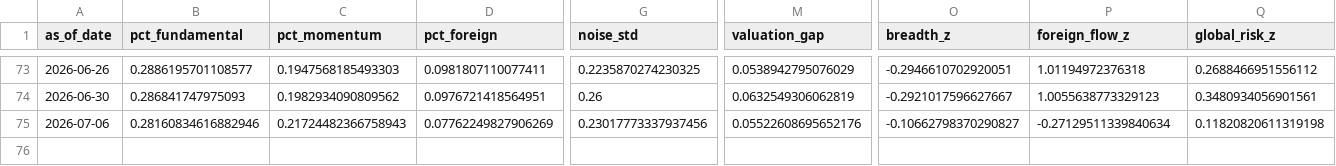
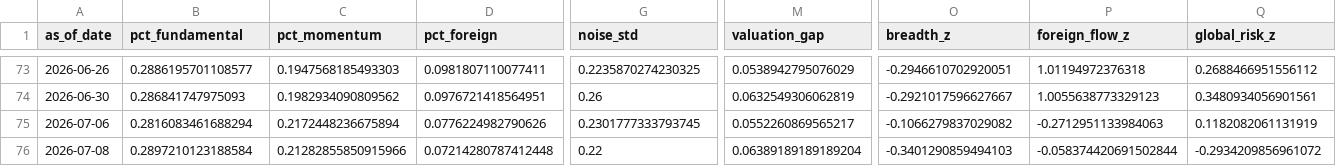
Before and after one commit to cuocsongthinhvuong8868-sketch/onl_quant-platform, a CSV file: data_lake/abm_behavioral_state.csv, drawn as a sheet; only a part is shown, gaps mark what is left out; rows hold the shown columns only; the diff covers the shown part only; the diff names each change by its address in the sheet, - before the commit and + after, or states it on an @@ line.

```diff
--- a/data_lake/abm_behavioral_state.csv
+++ b/data_lake/abm_behavioral_state.csv
-B75 (pct_fundamental): 0.28160834616882946
+B75 (pct_fundamental): 0.2816083461688294
-C75 (pct_momentum): 0.21724482366758943
+C75 (pct_momentum): 0.2172448236675894
-D75 (pct_foreign): 0.07762249827906269
+D75 (pct_foreign): 0.0776224982790626
-G75 (noise_std): 0.23017773337937456
+G75 (noise_std): 0.2301777333793745
-M75 (valuation_gap): 0.05522608695652176
+M75 (valuation_gap): 0.0552260869565217
-O75 (breadth_z): -0.10662798370290827
+O75 (breadth_z): -0.1066279837029082
-P75 (foreign_flow_z): -0.27129511339840634
+P75 (foreign_flow_z): -0.2712951133984063
-Q75 (global_risk_z): 0.11820820611319198
+Q75 (global_risk_z): 0.1182082061131919
+row 76: 2026-07-08 | 0.2897210123188584 | 0.21282855850915966 | 0.07214280787412448 | 0.22 | 0.06389189189189204 | -0.3401290859494103 | -0.058374420691502844 | -0.2934209856961072
```
Also changed, not shown: 2 edited cells elsewhere in this file, data_lake/abm_alert.csv, data_lake/abm_latent_state.csv, 3 other files.
